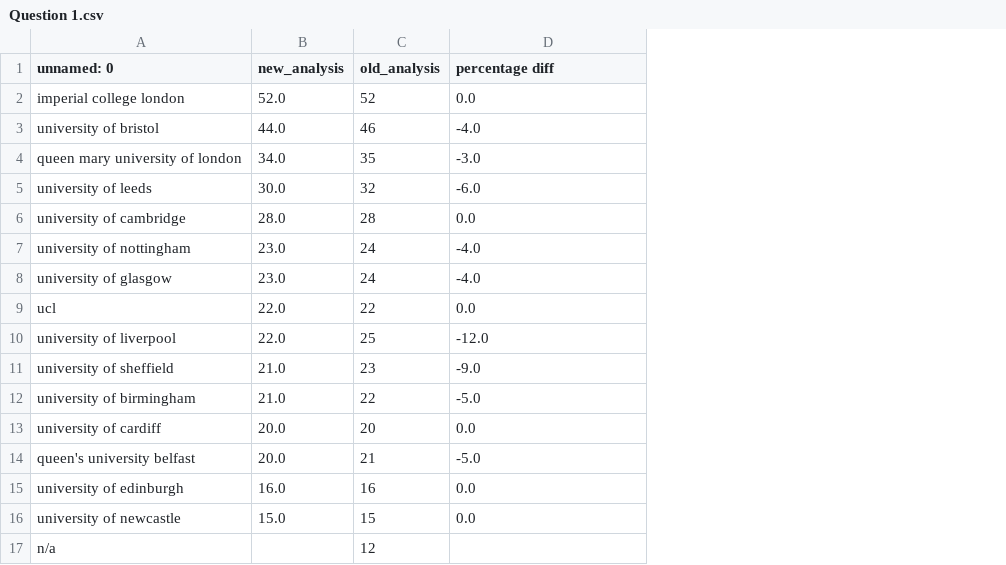
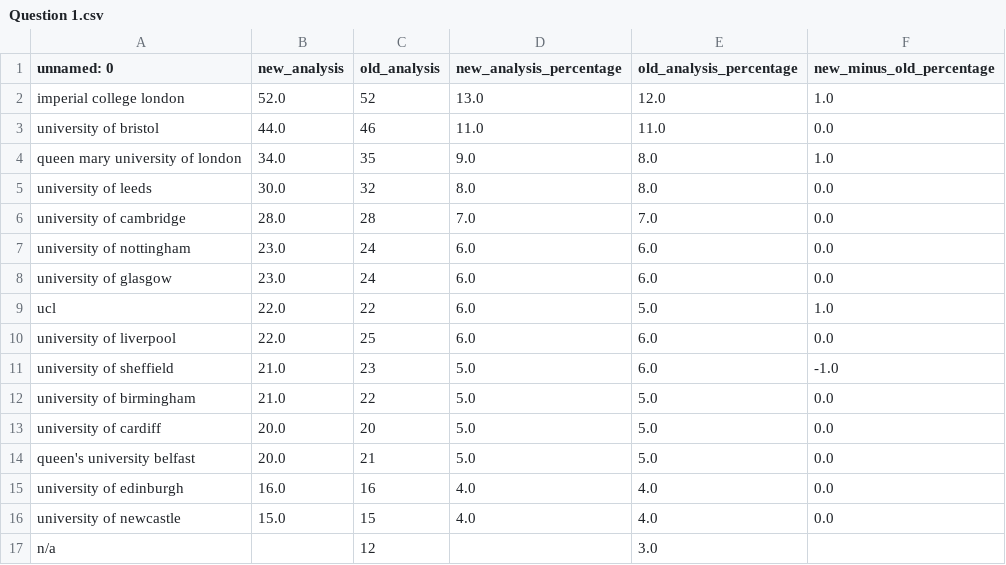
Before and after one commit to softwaresaved/software_in_research_survey_2014, a CSV file: output/comparison_summary_csvs/Question 1.csv, drawn as a sheet; addresses are those after the commit; the diff names each change by its address in the sheet, - before the commit and + after, or states it on an @@ line.

```diff
--- a/output/comparison_summary_csvs/Question 1.csv
+++ b/output/comparison_summary_csvs/Question 1.csv
+column D (new_analysis_percentage), rows 2-16: 13.0 | 11.0 | 9.0 | 8.0 | 7.0 | 6.0 | 6.0 | 6.0 | 6.0 | 5.0 | 5.0 | 5.0 | 5.0 | 4.0 | 4.0
+column E (old_analysis_percentage), rows 2-17: 12.0 | 11.0 | 8.0 | 8.0 | 7.0 | 6.0 | 6.0 | 5.0 | 6.0 | 6.0 | 5.0 | 5.0 | 5.0 | 4.0 | 4.0 | 3.0
-F1: percentage diff
+F1: new_minus_old_percentage
-F2 (new_minus_old_percentage): 0.0
+F2 (new_minus_old_percentage): 1.0
-F3 (new_minus_old_percentage): -4.0
+F3 (new_minus_old_percentage): 0.0
-F4 (new_minus_old_percentage): -3.0
+F4 (new_minus_old_percentage): 1.0
-F5 (new_minus_old_percentage): -6.0
+F5 (new_minus_old_percentage): 0.0
-F7:F8 (new_minus_old_percentage): -4.0
+F7:F8 (new_minus_old_percentage): 0.0
-F9 (new_minus_old_percentage): 0.0
+F9 (new_minus_old_percentage): 1.0
-F10 (new_minus_old_percentage): -12.0
+F10 (new_minus_old_percentage): 0.0
-F11 (new_minus_old_percentage): -9.0
+F11 (new_minus_old_percentage): -1.0
-F12 (new_minus_old_percentage): -5.0
+F12 (new_minus_old_percentage): 0.0
-F14 (new_minus_old_percentage): -5.0
+F14 (new_minus_old_percentage): 0.0
```
Also changed, not shown: output/comparison_summary_csvs/Extra question 1.csv, output/comparison_summary_csvs/Extra question 4.csv, 14 other files.
